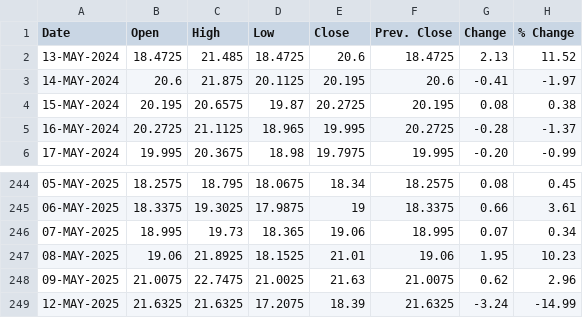
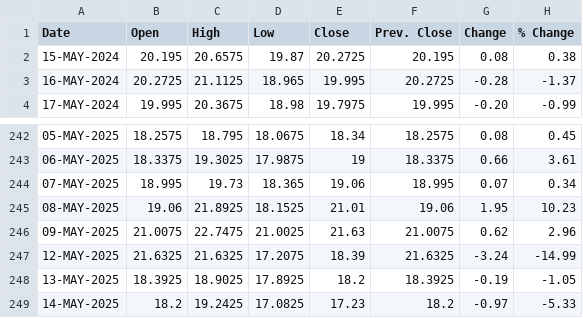
Before and after one commit to shritish20/VolGuard, a CSV file: india_vix.csv, drawn as a sheet; only a part is shown, gaps mark what is left out.

Commit message:
Add files via upload

```diff
--- a/india_vix.csv
+++ b/india_vix.csv
@@ -1,4 +1,2 @@
 Date ,Open ,High ,Low ,Close ,Prev. Close ,Change ,% Change
-13-MAY-2024,18.4725,21.485,18.4725,20.6,18.4725,2.13,11.52
-14-MAY-2024,20.6,21.875,20.1125,20.195,20.6,-0.41,-1.97
 15-MAY-2024,20.195,20.6575,19.87,20.2725,20.195,0.08,0.38
@@ -249 +247,3 @@
 12-MAY-2025,21.6325,21.6325,17.2075,18.39,21.6325,-3.24,-14.99
+13-MAY-2025,18.3925,18.9025,17.8925,18.2,18.3925,-0.19,-1.05
+14-MAY-2025,18.2,19.2425,17.0825,17.23,18.2,-0.97,-5.33
```
